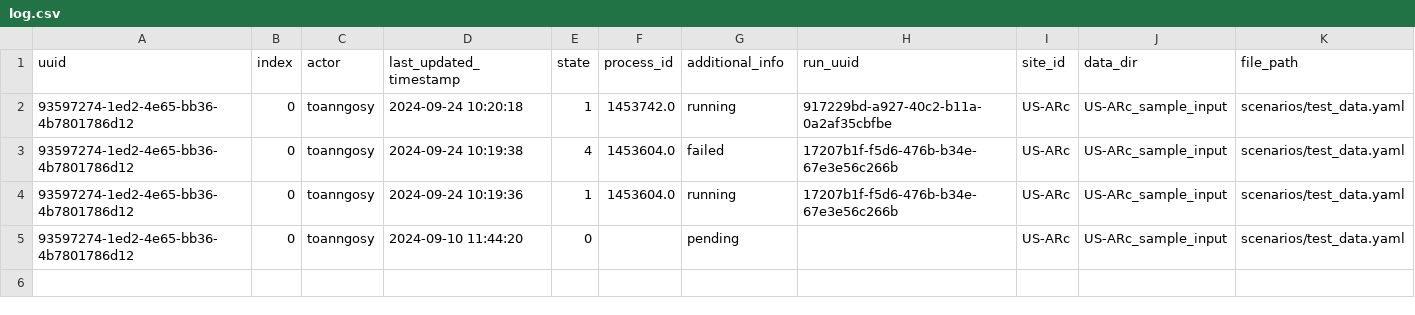
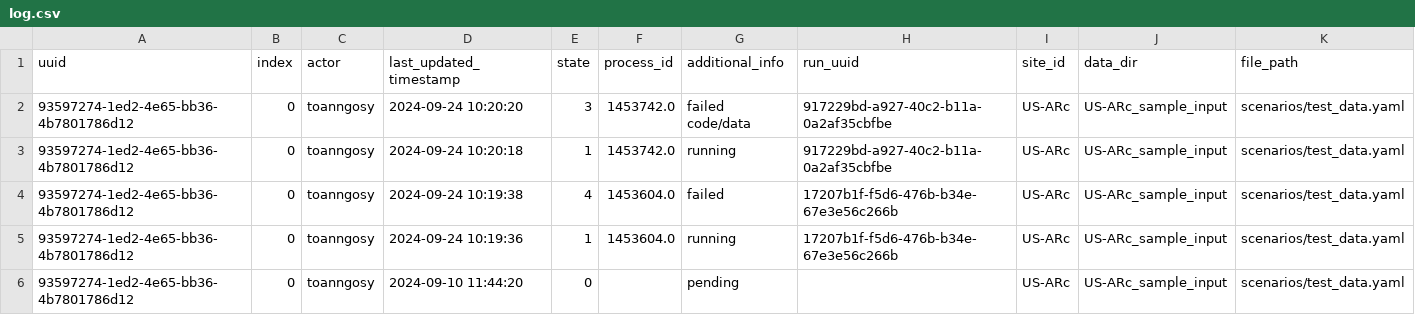
Before and after one commit to toanngosy/test_workflow, a CSV file: report/server/rocky/log.csv, drawn as a sheet.

Commit message:
switch to failed code/data for run uuid 93597274-1ed2-4e65-bb36-4b7801786d12-0 at rocky

```diff
--- a/report/server/rocky/log.csv
+++ b/report/server/rocky/log.csv
@@ -1,2 +1,3 @@
 uuid,index,actor,last_updated_timestamp,state,process_id,additional_info,run_uuid,site_id,data_dir,file_path
+93597274-1ed2-4e65-bb36-4b7801786d12,0,toanngosy,2024-09-24 10:20:20,3,1453742.0,failed code/data,917229bd-a927-40c2-b11a-0a2af35cbfbe,US-ARc,US-ARc_sample_input,scenarios/test_data.yaml
 93597274-1ed2-4e65-bb36-4b7801786d12,0,toanngosy,2024-09-24 10:20:18,1,1453742.0,running,917229bd-a927-40c2-b11a-0a2af35cbfbe,US-ARc,US-ARc_sample_input,scenarios/test_data.yaml
```
